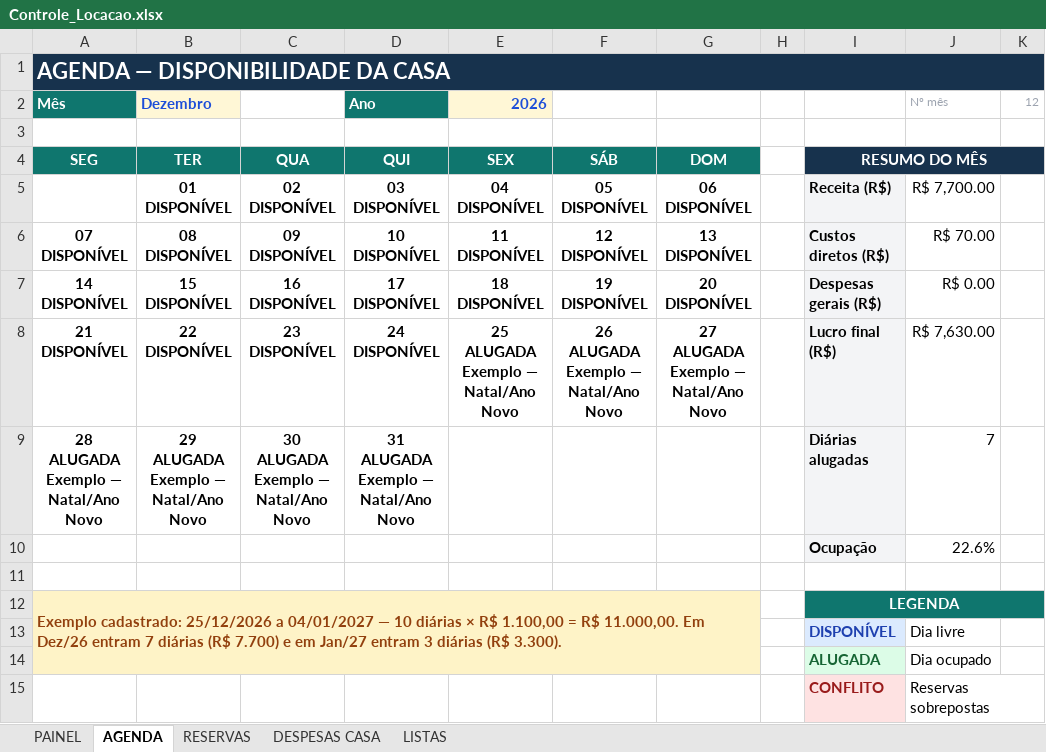
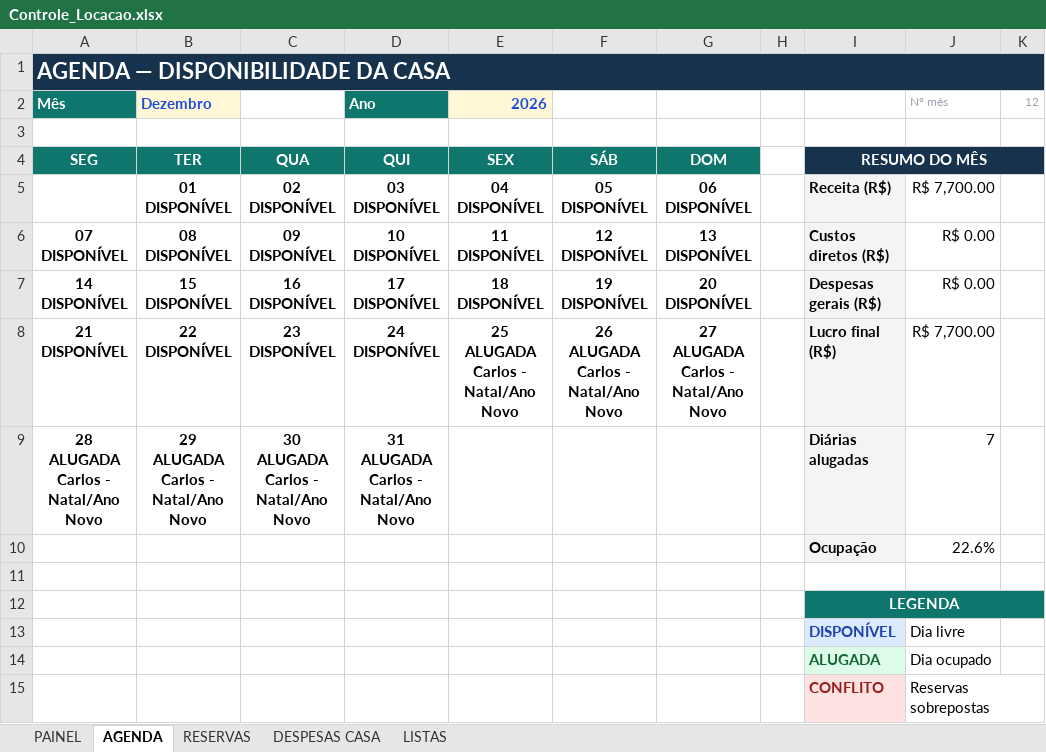
Before and after one commit to NevesPNG68/CONTROLE-LOCA-O, an Excel workbook: Controle_Locacao.xlsx, sheet AGENDA, drawn as a sheet; values as stored, in another font and other column widths than the file's, no borders; conditional formats not drawn; ↵ is a line break in a cell; the diff names each change by its address in the sheet, - before the commit and + after, or states it on an @@ line.

```diff
--- a/Controle_Locacao.xlsx (sheet AGENDA)
+++ b/Controle_Locacao.xlsx (sheet AGENDA)
-J6: R$ 70.00
+J6: R$ 0.00
-E8: 25 ↵ ALUGADA ↵ Exemplo — Natal/Ano Novo
+E8: 25 ↵ ALUGADA ↵ Carlos - Natal/Ano Novo
-F8: 26 ↵ ALUGADA ↵ Exemplo — Natal/Ano Novo
+F8: 26 ↵ ALUGADA ↵ Carlos - Natal/Ano Novo
-G8: 27 ↵ ALUGADA ↵ Exemplo — Natal/Ano Novo
+G8: 27 ↵ ALUGADA ↵ Carlos - Natal/Ano Novo
-J8: R$ 7,630.00
+J8: R$ 7,700.00
-A9: 28 ↵ ALUGADA ↵ Exemplo — Natal/Ano Novo
+A9: 28 ↵ ALUGADA ↵ Carlos - Natal/Ano Novo
-B9: 29 ↵ ALUGADA ↵ Exemplo — Natal/Ano Novo
+B9: 29 ↵ ALUGADA ↵ Carlos - Natal/Ano Novo
-C9: 30 ↵ ALUGADA ↵ Exemplo — Natal/Ano Novo
+C9: 30 ↵ ALUGADA ↵ Carlos - Natal/Ano Novo
-D9: 31 ↵ ALUGADA ↵ Exemplo — Natal/Ano Novo
+D9: 31 ↵ ALUGADA ↵ Carlos - Natal/Ano Novo
-A12: Exemplo cadastrado: 25/12/2026 a 04/01/2027 — 10 diárias × R$ 1.100,00 = R$ 11.000,00. Em Dez/26 entram 7 diárias (R$ 7.700) e em Jan/27 entram 3 diárias (R$ 3.300).
+A12: (empty)
-A12:G14 fill: #FEF3C7
+A12:G14 fill: none
-A12:G14 merged
```
Also changed, not shown: sheet PAINEL, sheet RESERVAS, sheet DESPESAS CASA.
